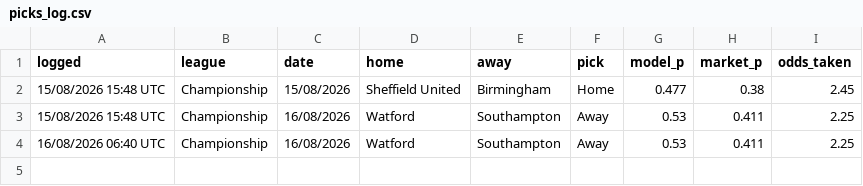
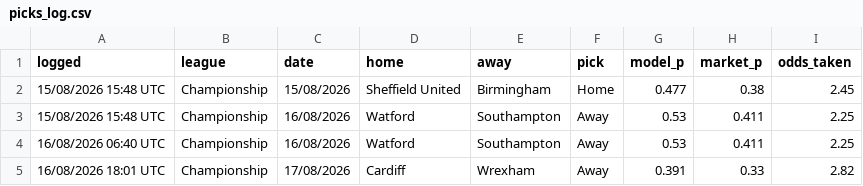
Before and after one commit to elld91/Football, a CSV file: picks_log.csv, drawn as a sheet.

```diff
--- a/picks_log.csv
+++ b/picks_log.csv
@@ -4 +4,2 @@ logged,league,date,home,away,pick,model_p,market_p,odds_taken
 16/08/2026 06:40 UTC,Championship,16/08/2026,Watford,Southampton,Away,0.53,0.411,2.25
+16/08/2026 18:01 UTC,Championship,17/08/2026,Cardiff,Wrexham,Away,0.391,0.33,2.82
```
Also changed, not shown: 1 other file.
